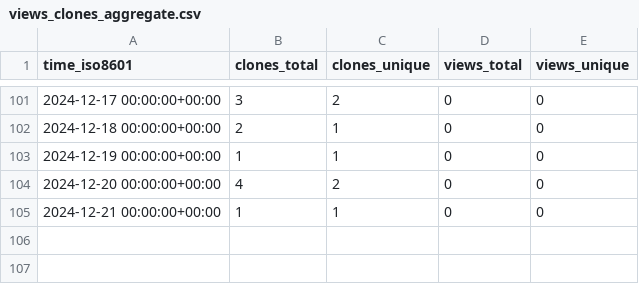
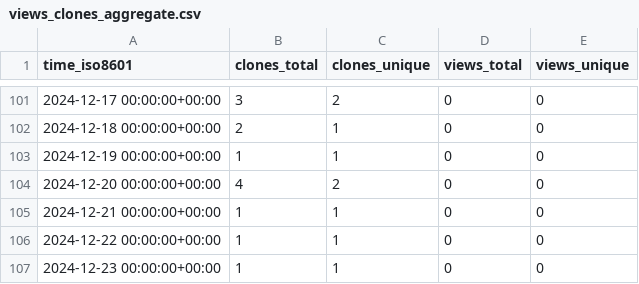
Before and after one commit to KajaBraz/EURO2020-PerformanceAnalysis, a CSV file: KajaBraz/FootballCompetitionsStats/ghrs-data/views_clones_aggregate.csv, drawn as a sheet; only a part is shown, gaps mark what is left out; the diff names each change by its address in the sheet, - before the commit and + after, or states it on an @@ line.

```diff
--- a/KajaBraz/FootballCompetitionsStats/ghrs-data/views_clones_aggregate.csv
+++ b/KajaBraz/FootballCompetitionsStats/ghrs-data/views_clones_aggregate.csv
+row 106: 2024-12-22 00:00:00+00:00 | 1 | 1 | 0 | 0
+row 107: 2024-12-23 00:00:00+00:00 | 1 | 1 | 0 | 0
```
Also changed, not shown: 1 other file.
